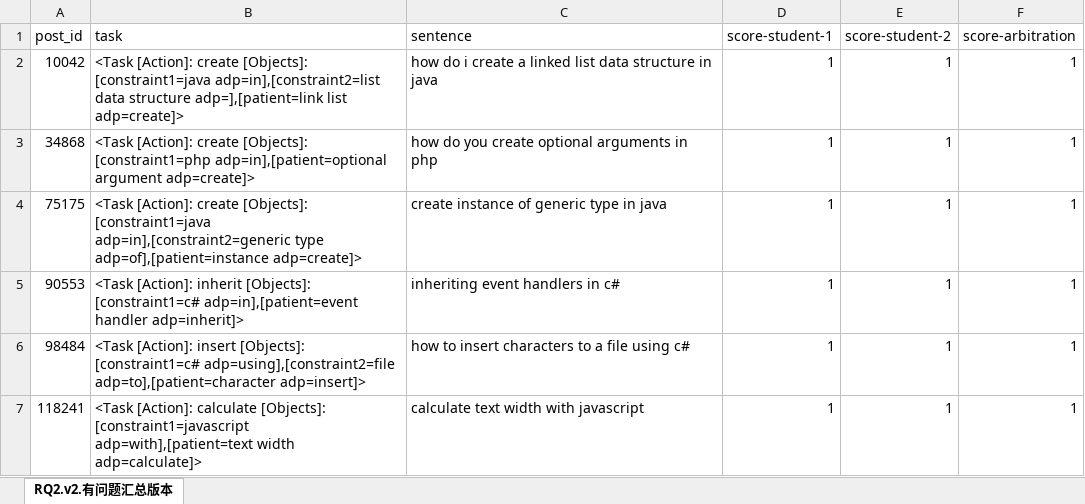
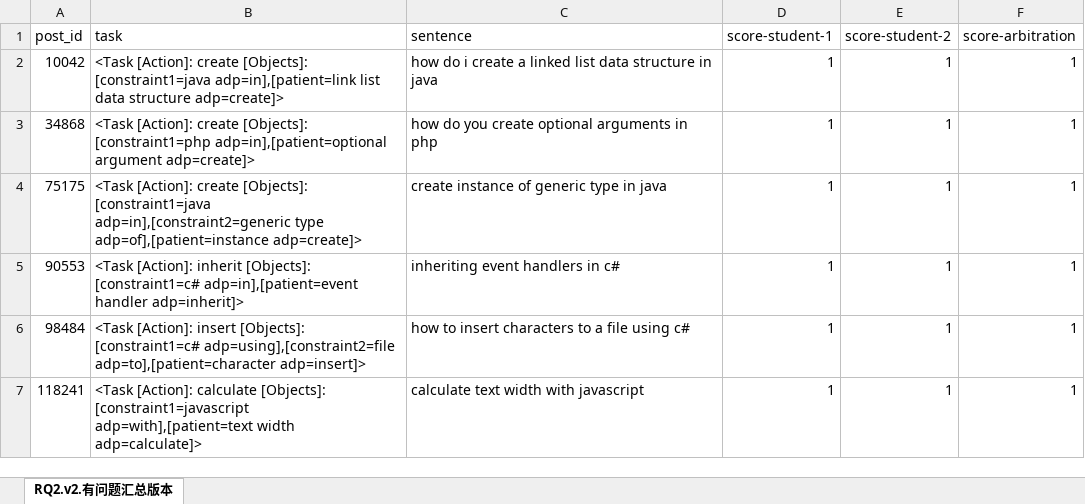
Before and after one commit to taskKG/taskKG.github.io, an Excel workbook: RQ/RQ1.replication.xlsx, sheet RQ2.v2.有问题汇总版本, drawn as a sheet; only a part is shown; values as stored, in another font and other column widths than the file's, no borders; the diff names each change by its address in the sheet, - before the commit and + after, or states it on an @@ line.

Commit message:
Add files via upload

```diff
--- a/RQ/RQ1.replication.xlsx (sheet RQ2.v2.有问题汇总版本)
+++ b/RQ/RQ1.replication.xlsx (sheet RQ2.v2.有问题汇总版本)
-B2 (task): …[Objects]: [constraint1=java adp=in],[constraint2=list data structure adp=],[patient=link list adp=create]>
+B2 (task): …[Objects]: [constraint1=java adp=in],[patient=link list data structure adp=create]>
```
